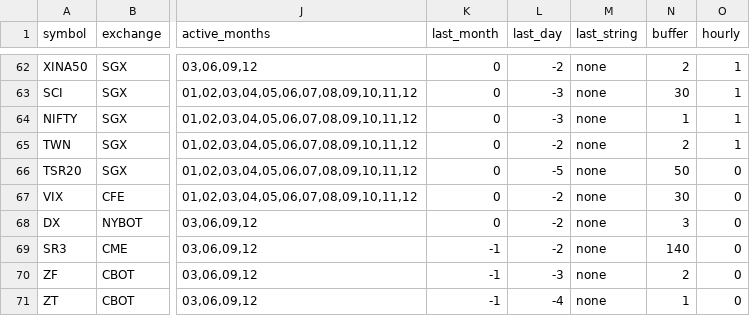
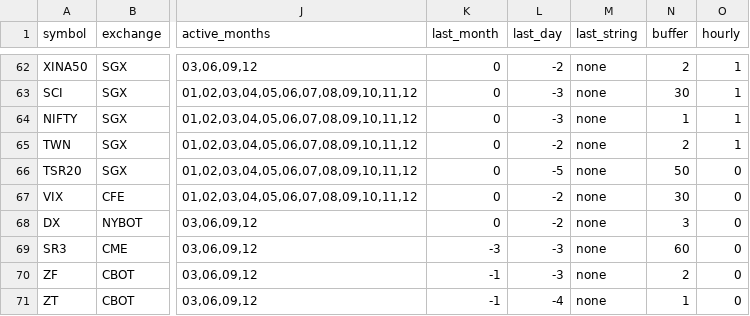
Before and after one commit to cp88L/quintet_system, a CSV file: src/quintet/data/reference/ibkr_product_master.csv, drawn as a sheet; only a part is shown, gaps mark what is left out; the diff names each change by its address in the sheet, - before the commit and + after, or states it on an @@ line.

```diff
--- a/src/quintet/data/reference/ibkr_product_master.csv
+++ b/src/quintet/data/reference/ibkr_product_master.csv
-K69 (last_month): -1
+K69 (last_month): -3
-L69 (last_day): -2
+L69 (last_day): -3
-N69 (buffer): 140
+N69 (buffer): 60
```
Also changed, not shown: 17 other files.
